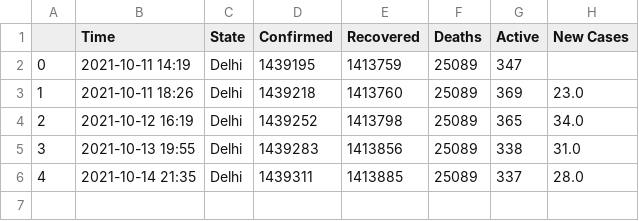
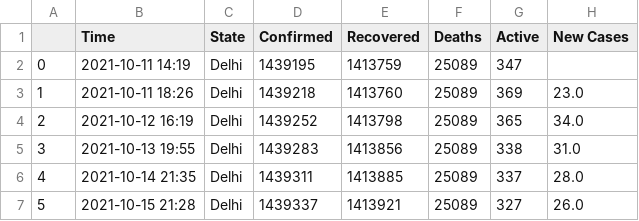
Before and after one commit to dakkshesh07/Covid19_India_Data, a CSV file: Delhi/data-Delhi.csv, drawn as a sheet; the diff names each change by its address in the sheet, - before the commit and + after, or states it on an @@ line.

```diff
--- a/Delhi/data-Delhi.csv
+++ b/Delhi/data-Delhi.csv
+row 7: 5 | 2021-10-15 21:28 | Delhi | 1439337 | 1413921 | 25089 | 327 | 26.0
```
Also changed, not shown: Himachal Pradesh/data-Himachal Pradesh.csv, Tamil Nadu/data-Tamil Nadu.csv, 5 other files.
